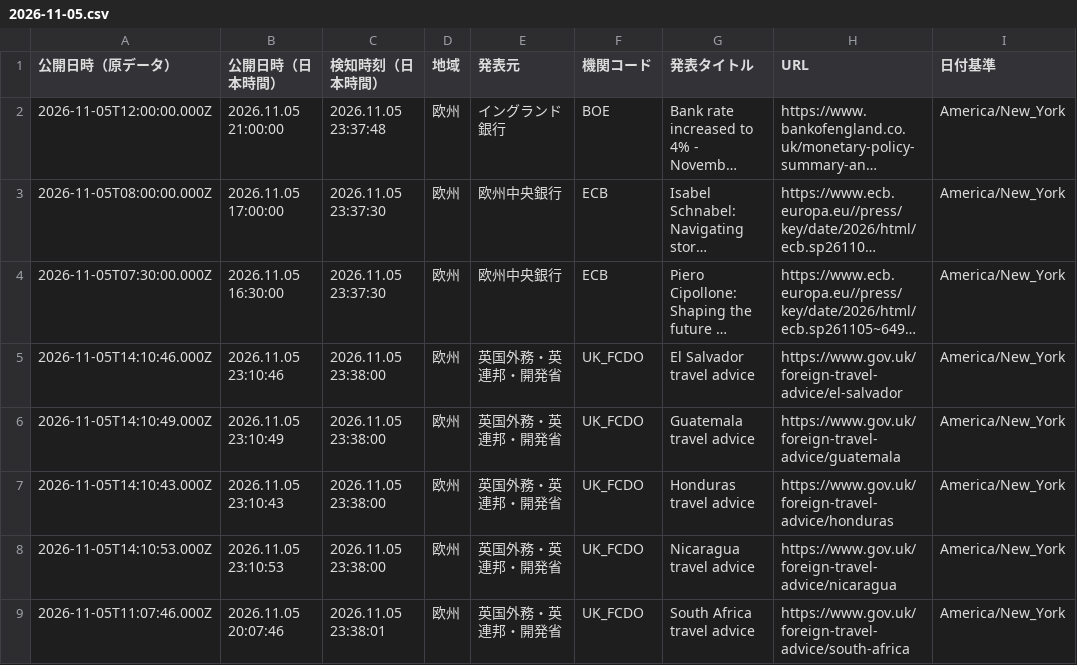
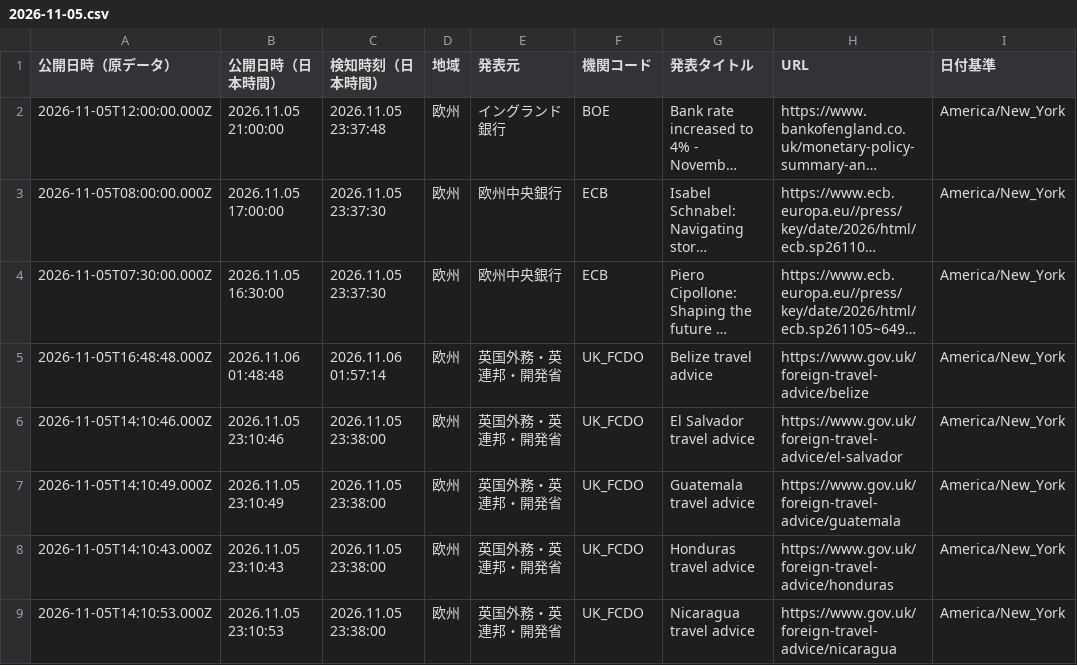
Before and after one commit to NewMill-cmd/kankocho-news-archive, a CSV file: data/eu/2026-11-05.csv, drawn as a sheet; only a part is shown; the shorter side is filled out with more unchanged rows; long unchanged cells end in …; the diff names each change by its address in the sheet, - before the commit and + after, or states it on an @@ line.

Commit message:
Archive eu news 2026-11-05

```diff
--- a/data/eu/2026-11-05.csv
+++ b/data/eu/2026-11-05.csv
+row 5: 2026-11-05T16:48:48.000Z | 2026.11.06 01:48:48 | 2026.11.06 01:57:14 | 欧州 | 英国外務・英連邦・開発省 | UK_FCDO | Belize travel advice | https://www.gov.uk/foreign-travel-advice/belize | America/New_York
```
